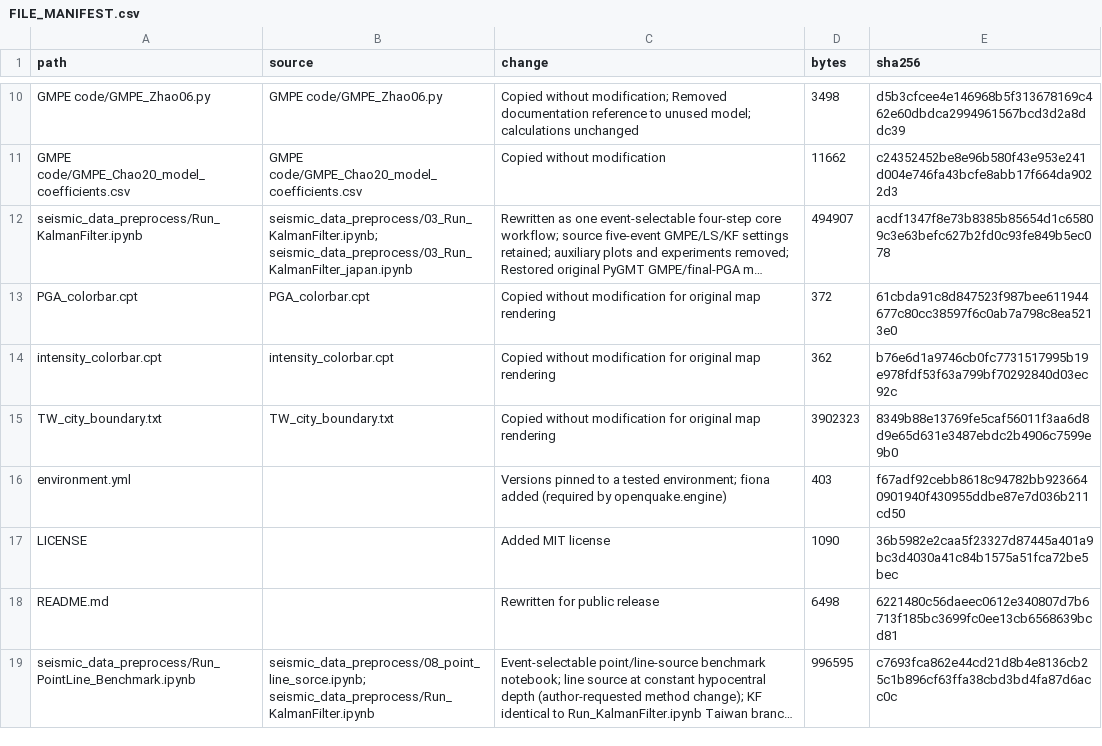
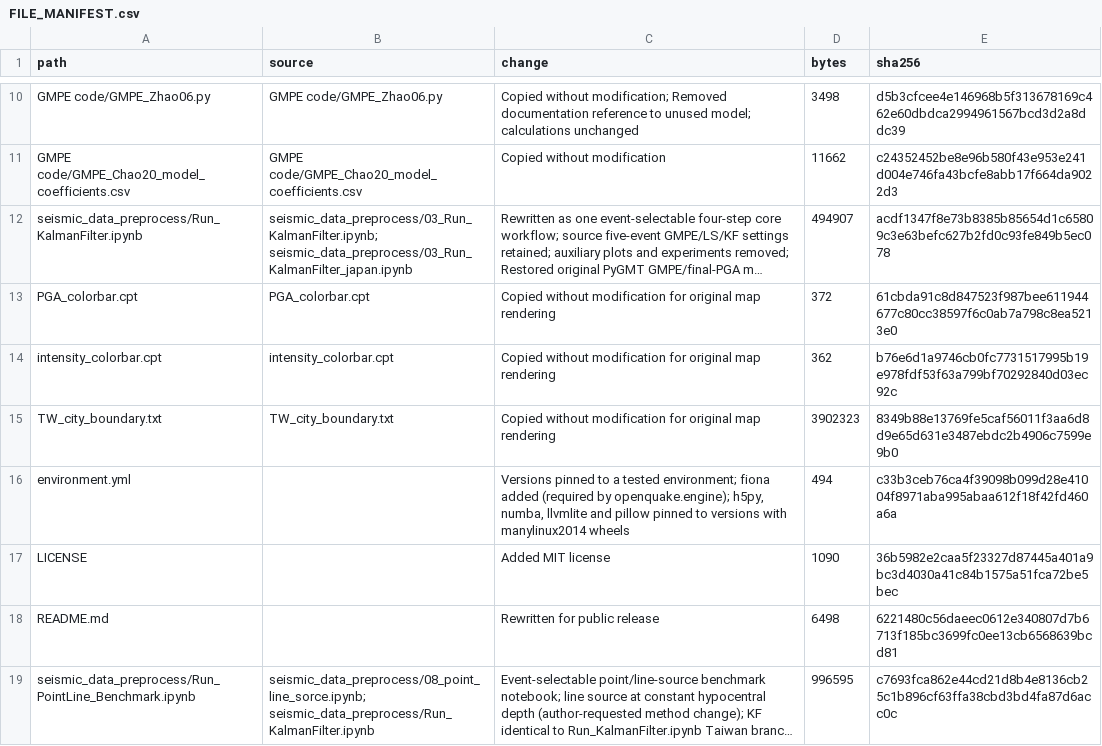
Before and after one commit to eason627/EEW-data-assimilation, a CSV file: FILE_MANIFEST.csv, drawn as a sheet; only a part is shown, gaps mark what is left out; long unchanged cells end in ….

```diff
--- a/FILE_MANIFEST.csv
+++ b/FILE_MANIFEST.csv
@@ -15,3 +15,3 @@ intensity_colorbar.cpt,intensity_colorbar.cpt,Copied without modification for or
 TW_city_boundary.txt,TW_city_boundary.txt,Copied without modification for original map rendering,3902323,8349b88e13769fe5caf56011f3aa6d8d9e65d631e3487ebdc2b4906c7599e9b0
-environment.yml,,Versions pinned to a tested environment; fiona added (required by openquake.engine),403,f67adf92cebb8618c94782bb9236640901940f430955ddbe87e7d036b211cd50
+environment.yml,,"Versions pinned to a tested environment; fiona added (required by openquake.engine); h5py, numba, llvmlite and pillow pinned to versions with manylinux2014 wheels",494,c33b3ceb76ca4f39098b099d28e41004f8971aba995abaa612f18f42fd460a6a
 LICENSE,,Added MIT license,1090,36b5982e2caa5f23327d87445a401a9bc3d4030a41c84b1575a51fca72be5bec
```
Also changed, not shown: 1 other file.
